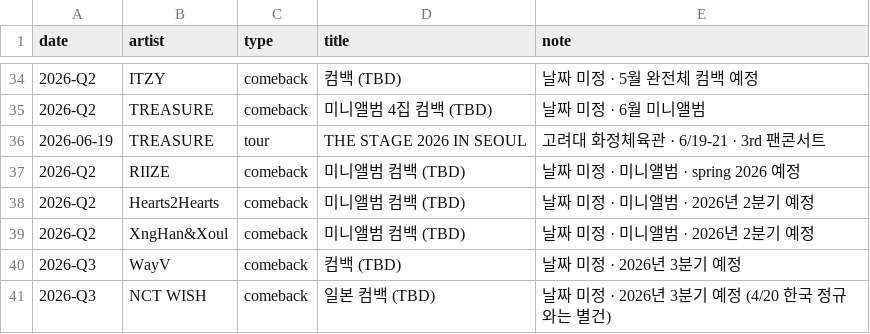
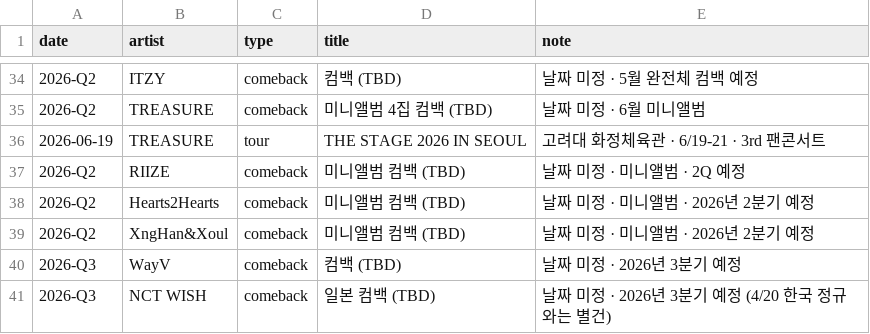
Before and after one commit to jaewonkong-cyber/spotify-tracker, a CSV file: events.csv, drawn as a sheet; only a part is shown, gaps mark what is left out.

```diff
--- a/events.csv
+++ b/events.csv
@@ -36,3 +36,3 @@ date,artist,type,title,note
 2026-06-19,TREASURE,tour,THE STAGE 2026 IN SEOUL,고려대 화정체육관 · 6/19-21 · 3rd 팬콘서트
-2026-Q2,RIIZE,comeback,미니앨범 컴백 (TBD),날짜 미정 · 미니앨범 · spring 2026 예정
+2026-Q2,RIIZE,comeback,미니앨범 컴백 (TBD),날짜 미정 · 미니앨범 · 2Q 예정
 2026-Q2,Hearts2Hearts,comeback,미니앨범 컴백 (TBD),날짜 미정 · 미니앨범 · 2026년 2분기 예정
```
Also changed, not shown: 2 other files.
